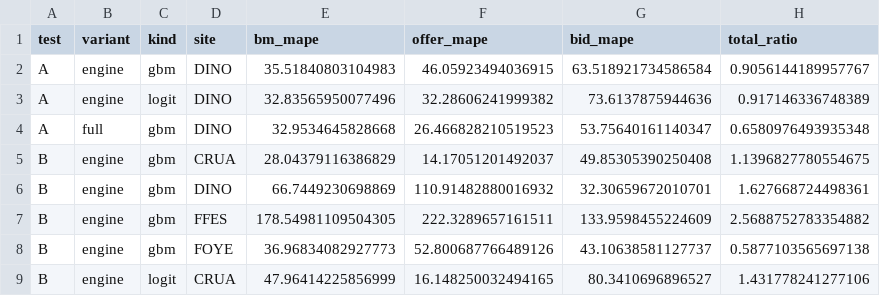
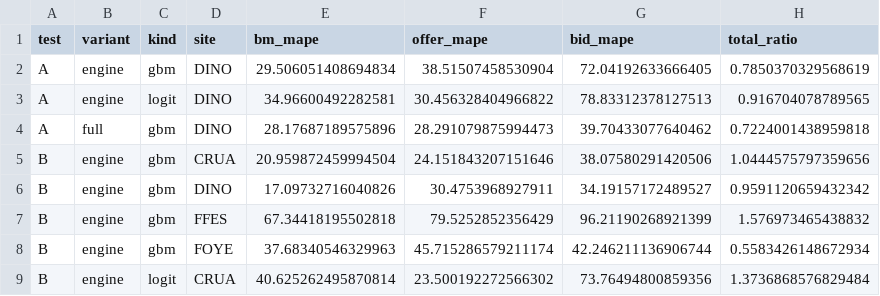
Before and after one commit to knameds-cmd/GR_research_Grid_ESS, a CSV file: results/validation/bm_accept_summary.csv, drawn as a sheet; only a part is shown; the diff covers the shown part only.

```diff
--- a/results/validation/bm_accept_summary.csv
+++ b/results/validation/bm_accept_summary.csv
@@ -1,9 +1,9 @@
 test,variant,kind,site,bm_mape,offer_mape,bid_mape,total_ratio
-A,engine,gbm,DINO,35.51840803104983,46.05923494036915,63.518921734586584,0.9056144189957767
-A,engine,logit,DINO,32.83565950077496,32.28606241999382,73.6137875944636,0.917146336748389
-A,full,gbm,DINO,32.9534645828668,26.466828210519523,53.75640161140347,0.6580976493935348
-B,engine,gbm,CRUA,28.04379116386829,14.17051201492037,49.85305390250408,1.1396827780554675
-B,engine,gbm,DINO,66.7449230698869,110.91482880016932,32.30659672010701,1.627668724498361
-B,engine,gbm,FFES,178.54981109504305,222.3289657161511,133.9598455224609,2.5688752783354882
-B,engine,gbm,FOYE,36.96834082927773,52.800687766489126,43.10638581127737,0.5877103565697138
-B,engine,logit,CRUA,47.96414225856999,16.148250032494165,80.3410696896527,1.431778241277106
+A,engine,gbm,DINO,29.506051408694834,38.51507458530904,72.04192633666405,0.7850370329568619
+A,engine,logit,DINO,34.96600492282581,30.456328404966822,78.83312378127513,0.916704078789565
+A,full,gbm,DINO,28.17687189575896,28.291079875994473,39.70433077640462,0.7224001438959818
+B,engine,gbm,CRUA,20.959872459994504,24.151843207151646,38.07580291420506,1.0444575797359656
+B,engine,gbm,DINO,17.09732716040826,30.4753968927911,34.19157172489527,0.9591120659432342
+B,engine,gbm,FFES,67.34418195502818,79.5252852356429,96.21190268921399,1.576973465438832
+B,engine,gbm,FOYE,37.68340546329963,45.715286579211174,42.246211136906744,0.5583426148672934
+B,engine,logit,CRUA,40.625262495870814,23.500192272566302,73.76494800859356,1.3736868576829484
```
Also changed, not shown: 60 edited cells elsewhere in this file, data/raw/neso_sql/MANIFEST.csv, results/realized/psh_annual.csv, 29 other files.
